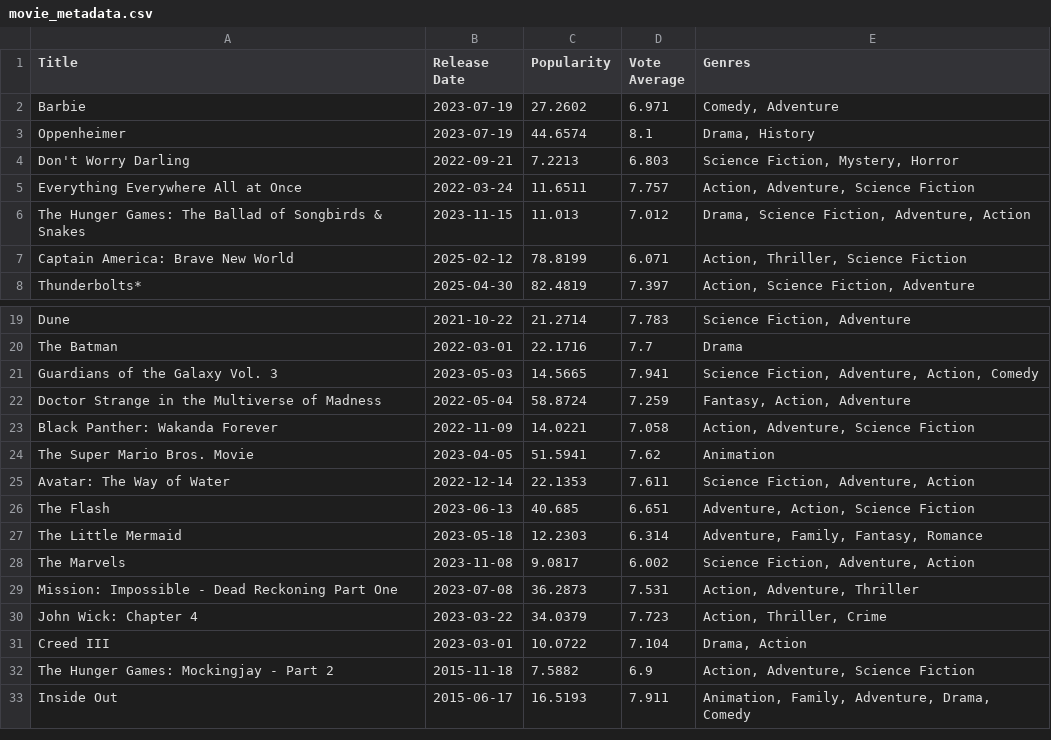
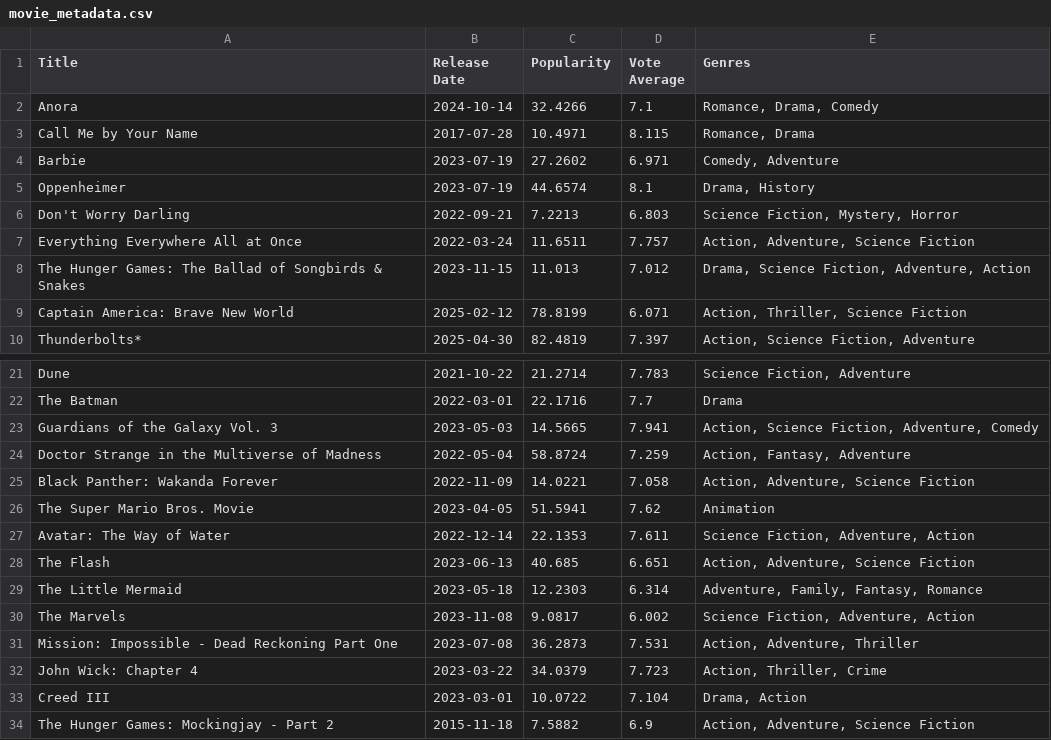
Before and after one commit to lavonnepatoir/hype-check, a CSV file: movie_metadata.csv, drawn as a sheet; only a part is shown, gaps mark what is left out; the shorter side is filled out with more unchanged rows.

Commit message:
add anora and call me by your name

```diff
--- a/movie_metadata.csv
+++ b/movie_metadata.csv
@@ -1,2 +1,4 @@
 Title,Release Date,Popularity,Vote Average,Genres
+Anora,2024-10-14,32.4266,7.1,"Romance, Drama, Comedy"
+Call Me by Your Name,2017-07-28,10.4971,8.115,"Romance, Drama"
 Barbie,2023-07-19,27.2602,6.971,"Comedy, Adventure"
@@ -20,4 +22,4 @@ Dune,2021-10-22,21.2714,7.783,"Science Fiction, Adventure"
 The Batman,2022-03-01,22.1716,7.7,"Drama"
-Guardians of the Galaxy Vol. 3,2023-05-03,14.5665,7.941,"Science Fiction, Adventure, Action, Comedy"
-Doctor Strange in the Multiverse of Madness,2022-05-04,58.8724,7.259,"Fantasy, Action, Adventure"
+Guardians of the Galaxy Vol. 3,2023-05-03,14.5665,7.941,"Action, Science Fiction, Adventure, Comedy"
+Doctor Strange in the Multiverse of Madness,2022-05-04,58.8724,7.259,"Action, Fantasy, Adventure"
 Black Panther: Wakanda Forever,2022-11-09,14.0221,7.058,"Action, Adventure, Science Fiction"
@@ -25,3 +27,3 @@ The Super Mario Bros. Movie,2023-04-05,51.5941,7.62,"Animation"
 Avatar: The Way of Water,2022-12-14,22.1353,7.611,"Science Fiction, Adventure, Action"
-The Flash,2023-06-13,40.685,6.651,"Adventure, Action, Science Fiction"
+The Flash,2023-06-13,40.685,6.651,"Action, Adventure, Science Fiction"
 The Little Mermaid,2023-05-18,12.2303,6.314,"Adventure, Family, Fantasy, Romance"
```
Also changed, not shown: 6 other files.
